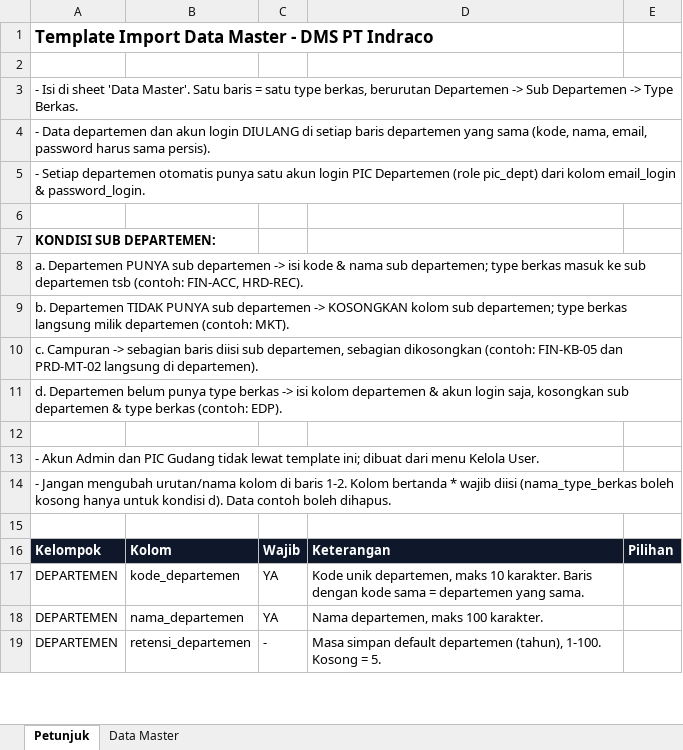
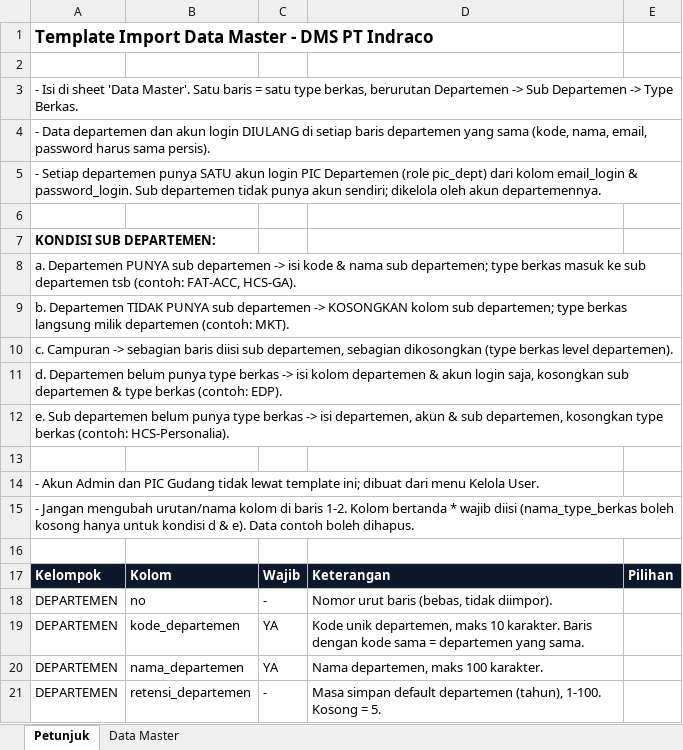
Before and after one commit to indracodev/indraco-arsip-laravel-7, an Excel workbook: template-import-master/template_import_data_master.xlsx, sheet Petunjuk, drawn as a sheet; only a part is shown; values as stored, in another font and other column widths than the file's, no borders; addresses are those after the commit; the diff names each change by its address in the sheet, - before the commit and + after, or states it on an @@ line.

```diff
--- a/template-import-master/template_import_data_master.xlsx (sheet Petunjuk)
+++ b/template-import-master/template_import_data_master.xlsx (sheet Petunjuk)
-A5: …Setiap departemen otomatis punya satu akun login PIC Departemen (role pic_dept) dari kolom email_login & password_login.
+A5: …Setiap departemen punya SATU akun login PIC Departemen (role pic_dept) dari kolom email_login & password_login. Sub departemen tidak punya akun sendiri; dikelola oleh akun departemennya.
-A8: …tsb (contoh: FIN-ACC, HRD-REC).
+A8: …tsb (contoh: FAT-ACC, HCS-GA).
-A10: …sebagian dikosongkan (contoh: FIN-KB-05 dan PRD-MT-02 langsung di departemen).
+A10: …sebagian dikosongkan (type berkas level departemen).
+row 12: e. Sub departemen belum punya type berkas -> isi departemen, akun & sub departemen, kosongkan type berkas (contoh: HCS-Personalia).
-A15: …untuk kondisi d). Data contoh…
+A15: …untuk kondisi d & e). Data contoh…
+row 18: DEPARTEMEN | no | - | Nomor urut baris (bebas, tidak diimpor).
```
Also changed, not shown: sheet Data Master.
